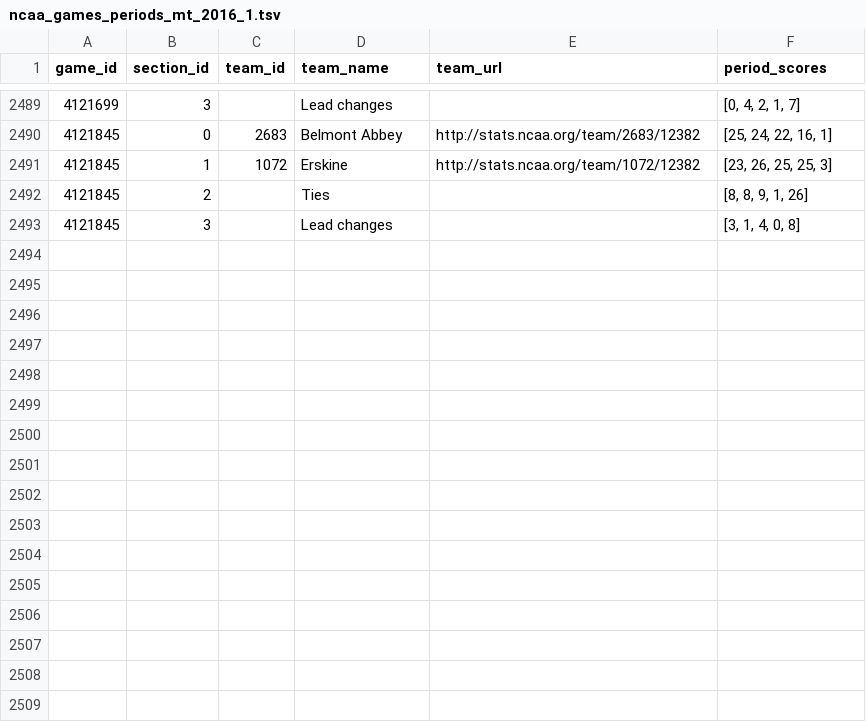
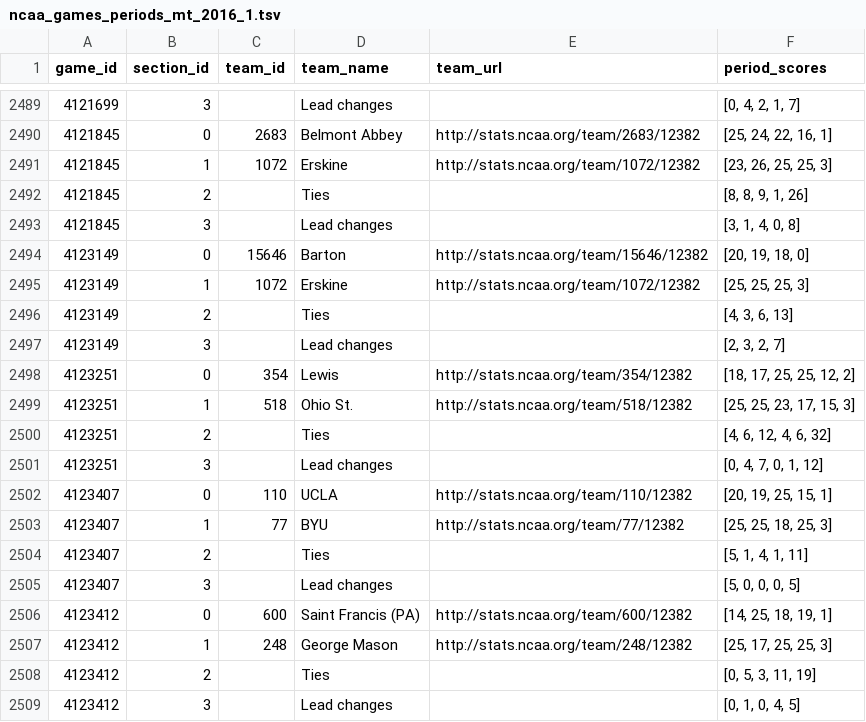
Before and after one commit to octonion/volleyball-m, a TSV file: ncaa_pbp/tsv/ncaa_games_periods_mt_2016_1.tsv, drawn as a sheet; only a part is shown, gaps mark what is left out.

```diff
--- a/ncaa_pbp/tsv/ncaa_games_periods_mt_2016_1.tsv
+++ b/ncaa_pbp/tsv/ncaa_games_periods_mt_2016_1.tsv
@@ -2493 +2493,17 @@ game_id	section_id	team_id	team_name	team_url	period_scores
 4121845	3		Lead changes		[3, 1, 4, 0, 8]
+4123149	0	15646	Barton	http://stats.ncaa.org/team/15646/12382	[20, 19, 18, 0]
+4123149	1	1072	Erskine	http://stats.ncaa.org/team/1072/12382	[25, 25, 25, 3]
+4123149	2		Ties		[4, 3, 6, 13]
+4123149	3		Lead changes		[2, 3, 2, 7]
+4123251	0	354	Lewis	http://stats.ncaa.org/team/354/12382	[18, 17, 25, 25, 12, 2]
+4123251	1	518	Ohio St.	http://stats.ncaa.org/team/518/12382	[25, 25, 23, 17, 15, 3]
+4123251	2		Ties		[4, 6, 12, 4, 6, 32]
+4123251	3		Lead changes		[0, 4, 7, 0, 1, 12]
+4123407	0	110	UCLA	http://stats.ncaa.org/team/110/12382	[20, 19, 25, 15, 1]
+4123407	1	77	BYU	http://stats.ncaa.org/team/77/12382	[25, 25, 18, 25, 3]
+4123407	2		Ties		[5, 1, 4, 1, 11]
+4123407	3		Lead changes		[5, 0, 0, 0, 5]
+4123412	0	600	Saint Francis (PA)	http://stats.ncaa.org/team/600/12382	[14, 25, 18, 19, 1]
+4123412	1	248	George Mason	http://stats.ncaa.org/team/248/12382	[25, 17, 25, 25, 3]
+4123412	2		Ties		[0, 5, 3, 11, 19]
+4123412	3		Lead changes		[0, 1, 0, 4, 5]
```
Also changed, not shown: ncaa_pbp/tsv/ncaa_games_periods_mt_2016_3.tsv, ncaa_pbp/tsv/ncaa_player_summaries_2016_3.tsv, 14 other files.
